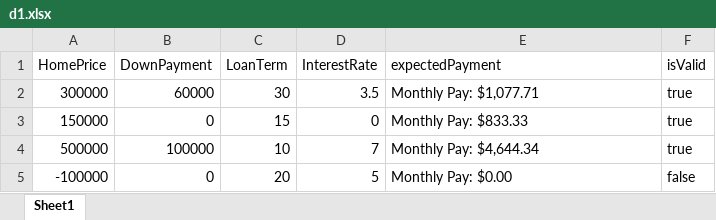
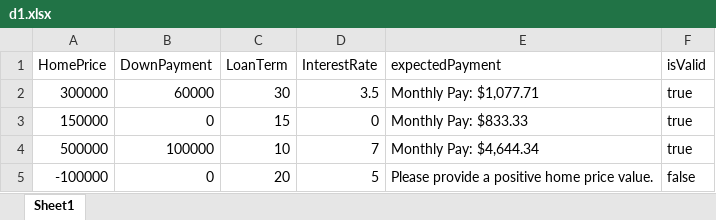
Before and after one commit to Mugdass/rep1, an Excel workbook: data/d1.xlsx, sheet Sheet1, drawn as a sheet; values as stored, in another font and other column widths than the file's, no borders; the diff names each change by its address in the sheet, - before the commit and + after, or states it on an @@ line.

Commit message:
Update test data d1.xlsx: fix expected output for invalid input

```diff
--- a/data/d1.xlsx (sheet Sheet1)
+++ b/data/d1.xlsx (sheet Sheet1)
-E5 (expectedPayment): Monthly Pay: $0.00
+E5 (expectedPayment): Please provide a positive home price value.
```
